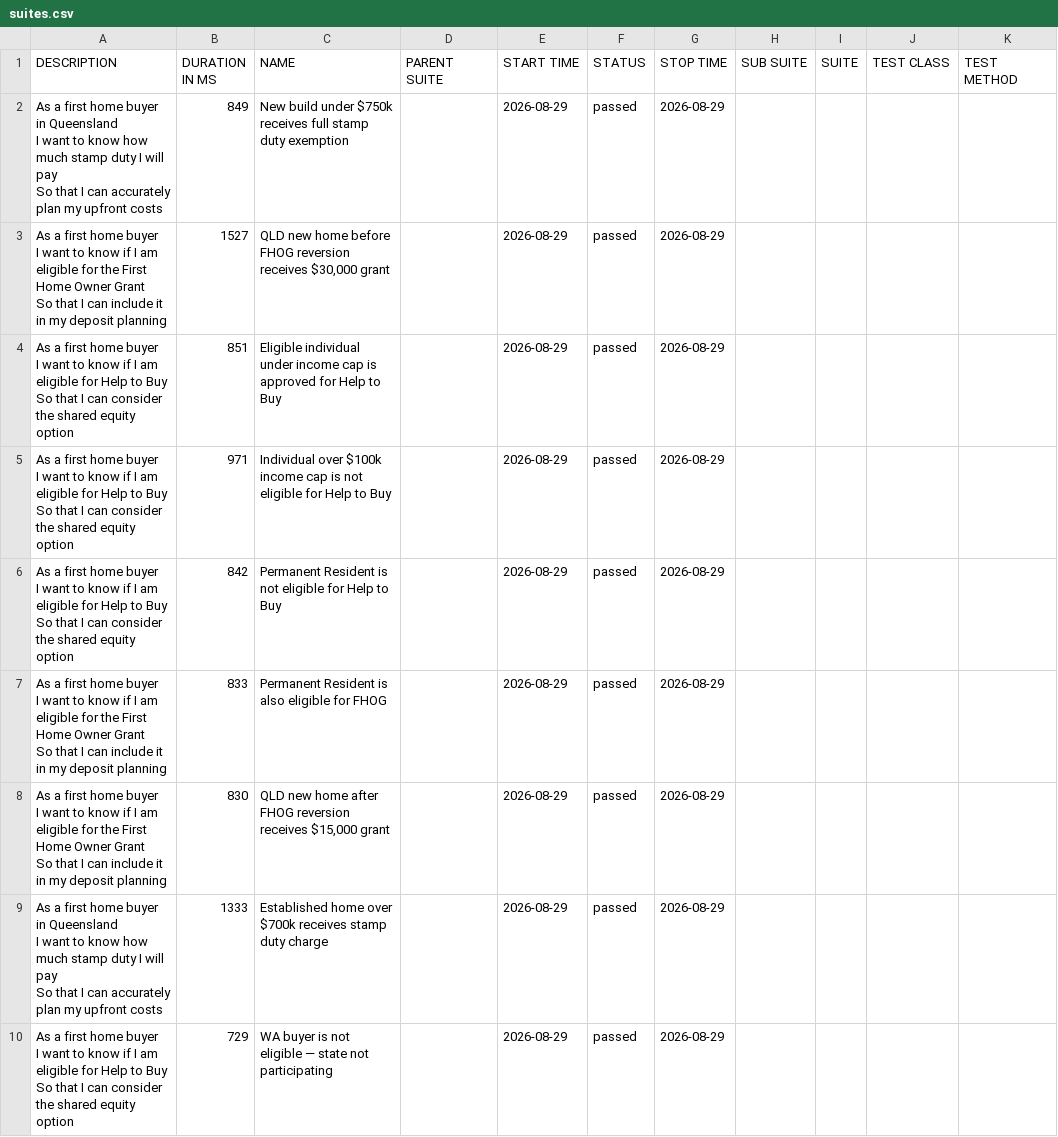
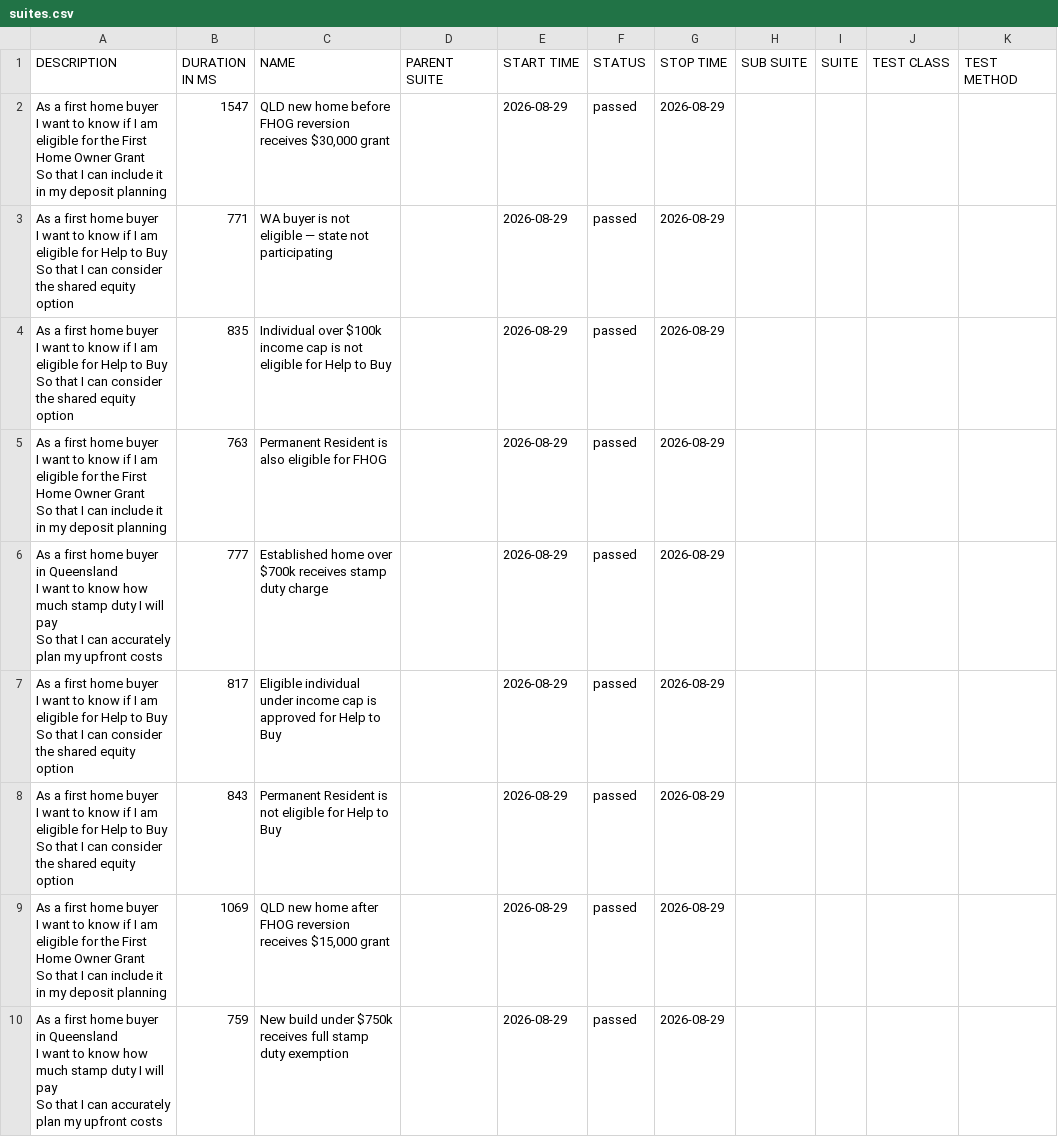
Before and after one commit to imon-buragohain/myfingoal-automation, a CSV file: latest/data/suites.csv, drawn as a sheet.

```diff
--- a/latest/data/suites.csv
+++ b/latest/data/suites.csv
@@ -1,28 +1,28 @@
 "DESCRIPTION","DURATION IN MS","NAME","PARENT SUITE","START TIME","STATUS","STOP TIME","SUB SUITE","SUITE","TEST CLASS","TEST METHOD"
-"As a first home buyer in Queensland
-  I want to know how much stamp duty I will pay
-  So that I can accurately plan my upfront costs","849","New build under $750k receives full stamp duty exemption","","2026-08-29","passed","2026-08-29","","","",""
-"As a first home buyer
-  I want to know if I am eligible for the First Home Owner Grant
-  So that I can include it in my deposit planning","1527","QLD new home before FHOG reversion receives $30,000 grant","","2026-08-29","passed","2026-08-29","","","",""
-"As a first home buyer
-  I want to know if I am eligible for Help to Buy
-  So that I can consider the shared equity option","851","Eligible individual under income cap is approved for Help to Buy","","2026-08-29","passed","2026-08-29","","","",""
-"As a first home buyer
-  I want to know if I am eligible for Help to Buy
-  So that I can consider the shared equity option","971","Individual over $100k income cap is not eligible for Help to Buy","","2026-08-29","passed","2026-08-29","","","",""
-"As a first home buyer
-  I want to know if I am eligible for Help to Buy
-  So that I can consider the shared equity option","842","Permanent Resident is not eligible for Help to Buy","","2026-08-29","passed","2026-08-29","","","",""
-"As a first home buyer
-  I want to know if I am eligible for the First Home Owner Grant
-  So that I can include it in my deposit planning","833","Permanent Resident is also eligible for FHOG","","2026-08-29","passed","2026-08-29","","","",""
-"As a first home buyer
-  I want to know if I am eligible for the First Home Owner Grant
-  So that I can include it in my deposit planning","830","QLD new home after FHOG reversion receives $15,000 grant","","2026-08-29","passed","2026-08-29","","","",""
-"As a first home buyer in Queensland
-  I want to know how much stamp duty I will pay
-  So that I can accurately plan my upfront costs","1333","Established home over $700k receives stamp duty charge","","2026-08-29","passed","2026-08-29","","","",""
-"As a first home buyer
-  I want to know if I am eligible for Help to Buy
-  So that I can consider the shared equity option","729","WA buyer is not eligible — state not participating","","2026-08-29","passed","2026-08-29","","","",""
+"As a first home buyer
+  I want to know if I am eligible for the First Home Owner Grant
+  So that I can include it in my deposit planning","1547","QLD new home before FHOG reversion receives $30,000 grant","","2026-08-29","passed","2026-08-29","","","",""
+"As a first home buyer
+  I want to know if I am eligible for Help to Buy
+  So that I can consider the shared equity option","771","WA buyer is not eligible — state not participating","","2026-08-29","passed","2026-08-29","","","",""
+"As a first home buyer
+  I want to know if I am eligible for Help to Buy
+  So that I can consider the shared equity option","835","Individual over $100k income cap is not eligible for Help to Buy","","2026-08-29","passed","2026-08-29","","","",""
+"As a first home buyer
+  I want to know if I am eligible for the First Home Owner Grant
+  So that I can include it in my deposit planning","763","Permanent Resident is also eligible for FHOG","","2026-08-29","passed","2026-08-29","","","",""
+"As a first home buyer in Queensland
+  I want to know how much stamp duty I will pay
+  So that I can accurately plan my upfront costs","777","Established home over $700k receives stamp duty charge","","2026-08-29","passed","2026-08-29","","","",""
+"As a first home buyer
+  I want to know if I am eligible for Help to Buy
+  So that I can consider the shared equity option","817","Eligible individual under income cap is approved for Help to Buy","","2026-08-29","passed","2026-08-29","","","",""
+"As a first home buyer
+  I want to know if I am eligible for Help to Buy
+  So that I can consider the shared equity option","843","Permanent Resident is not eligible for Help to Buy","","2026-08-29","passed","2026-08-29","","","",""
+"As a first home buyer
+  I want to know if I am eligible for the First Home Owner Grant
+  So that I can include it in my deposit planning","1069","QLD new home after FHOG reversion receives $15,000 grant","","2026-08-29","passed","2026-08-29","","","",""
+"As a first home buyer in Queensland
+  I want to know how much stamp duty I will pay
+  So that I can accurately plan my upfront costs","759","New build under $750k receives full stamp duty exemption","","2026-08-29","passed","2026-08-29","","","",""
```
Also changed, not shown: 33 other files.
